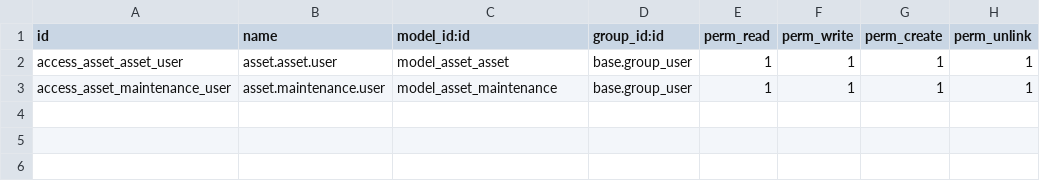
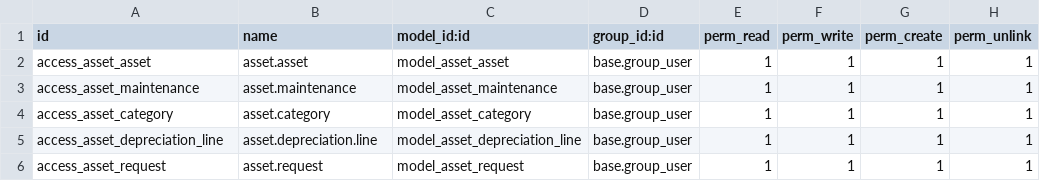
Before and after one commit to 2bllikigai/Maintenance_Management_AI, a CSV file: addons/asset_ai_management/security/ir.model.access.csv, drawn as a sheet.

Commit message:
Full Update: Integrated AI Prediction, Monthly Depreciation, HR Asset Request and Fixed Circular Import

```diff
--- a/addons/asset_ai_management/security/ir.model.access.csv
+++ b/addons/asset_ai_management/security/ir.model.access.csv
@@ -1,3 +1,6 @@
 id,name,model_id:id,group_id:id,perm_read,perm_write,perm_create,perm_unlink
-access_asset_asset_user,asset.asset.user,model_asset_asset,base.group_user,1,1,1,1
-access_asset_maintenance_user,asset.maintenance.user,model_asset_maintenance,base.group_user,1,1,1,1
+access_asset_asset,asset.asset,model_asset_asset,base.group_user,1,1,1,1
+access_asset_maintenance,asset.maintenance,model_asset_maintenance,base.group_user,1,1,1,1
+access_asset_category,asset.category,model_asset_category,base.group_user,1,1,1,1
+access_asset_depreciation_line,asset.depreciation.line,model_asset_depreciation_line,base.group_user,1,1,1,1
+access_asset_request,asset.request,model_asset_request,base.group_user,1,1,1,1
```
Also changed, not shown: 16 other files.
